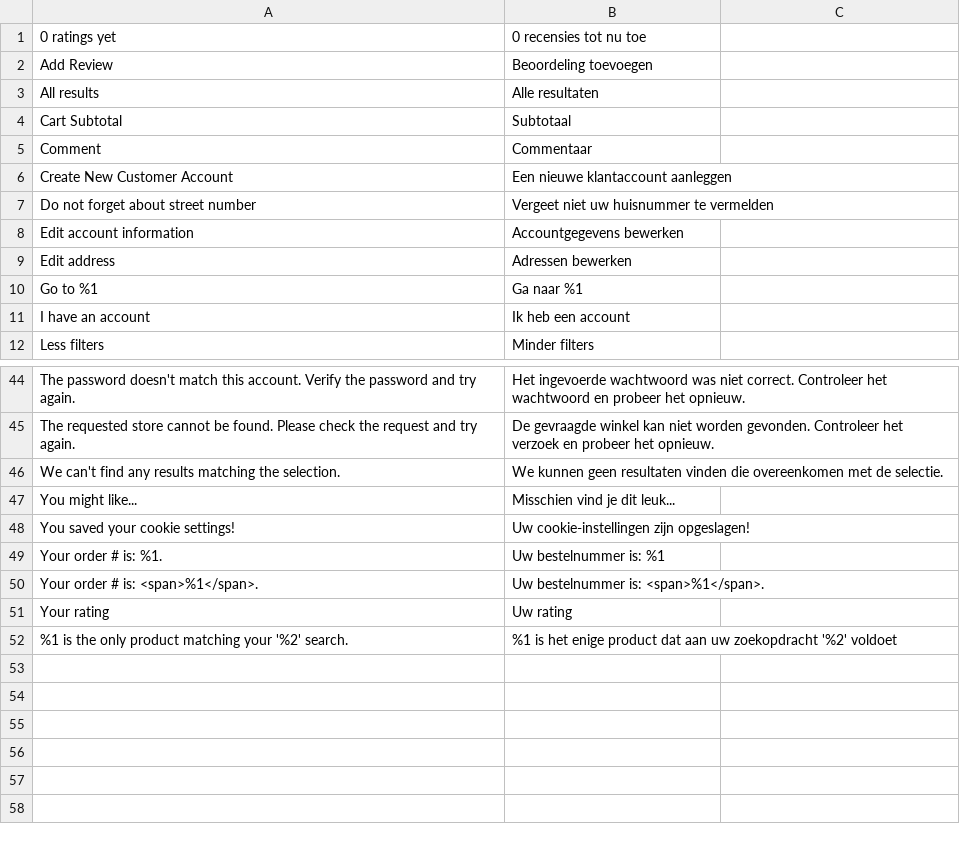
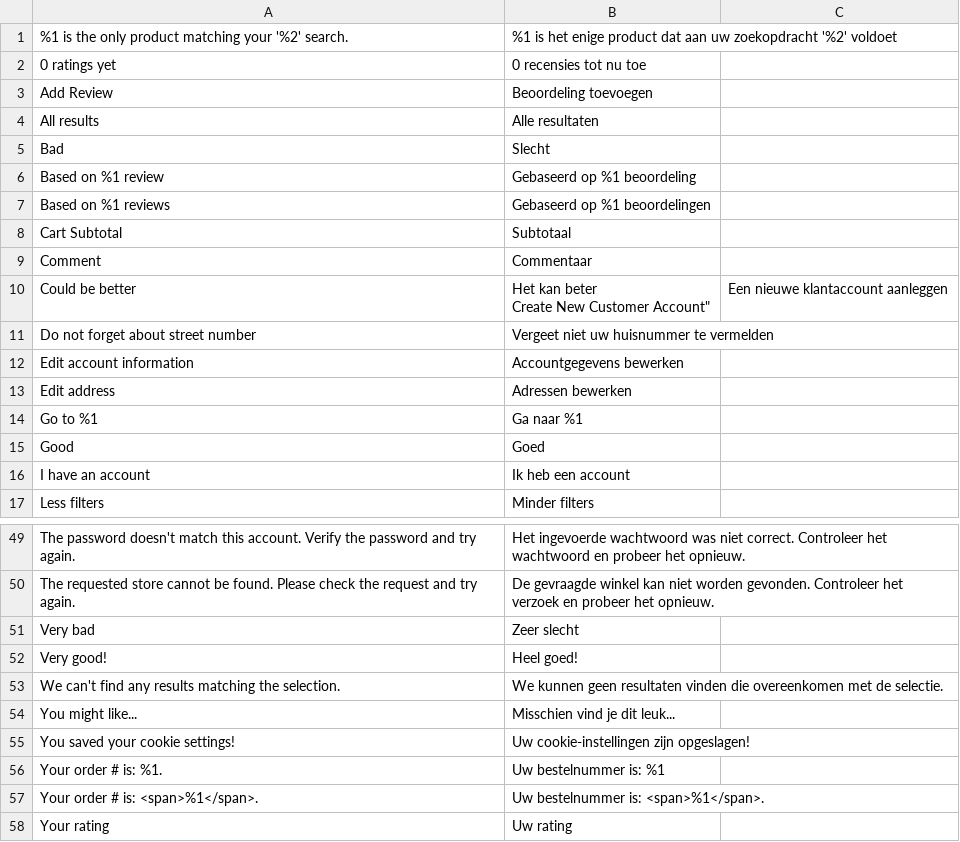
Before and after one commit to magesuite/theme-creativeshop, a CSV file: src/i18n/nl_NL.csv, drawn as a sheet; only a part is shown, gaps mark what is left out.

Commit message:
feat: Add translations and sort translation phrases alphabetically

```diff
--- a/src/i18n/nl_NL.csv
+++ b/src/i18n/nl_NL.csv
@@ -1 +1,2 @@
+"%1 is the only product matching your '%2' search.","%1 is het enige product dat aan uw zoekopdracht '%2' voldoet"
 "0 ratings yet","0 recensies tot nu toe"
@@ -3,5 +4,9 @@
 "All results","Alle resultaten"
+"Bad","Slecht"
+"Based on %1 review","Gebaseerd op %1 beoordeling"
+"Based on %1 reviews","Gebaseerd op %1 beoordelingen"
 "Cart Subtotal","Subtotaal"
 "Comment","Commentaar"
-"Create New Customer Account","Een nieuwe klantaccount aanleggen"
+"Could be better","Het kan beter
+"Create New Customer Account","Een nieuwe klantaccount aanleggen"
 "Do not forget about street number","Vergeet niet uw huisnummer te vermelden"
@@ -10,2 +15,3 @@
 "Go to %1","Ga naar %1"
+"Good","Goed"
 "I have an account","Ik heb een account"
@@ -45,2 +51,4 @@
 "The requested store cannot be found. Please check the request and try again.","De gevraagde winkel kan niet worden gevonden. Controleer het verzoek en probeer het opnieuw."
+"Very bad","Zeer slecht"
+"Very good!","Heel goed!"
 "We can't find any results matching the selection.","We kunnen geen resultaten vinden die overeenkomen met de selectie."
@@ -51,2 +59 @@
 "Your rating","Uw rating"
-"%1 is the only product matching your '%2' search.","%1 is het enige product dat aan uw zoekopdracht '%2' voldoet"
```
Also changed, not shown: src/i18n/de_CH.csv, src/i18n/de_DE.csv, 4 other files.
